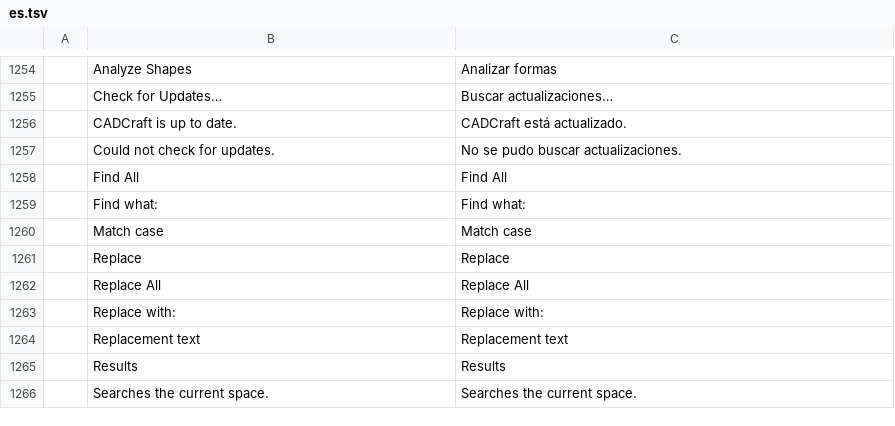
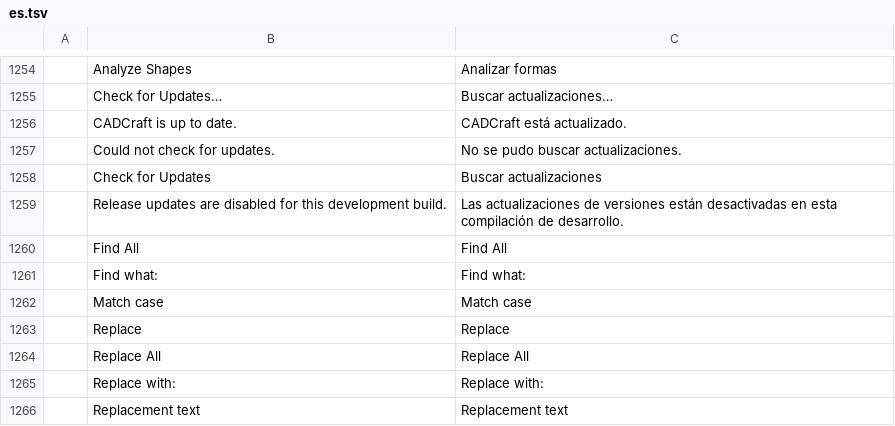
Before and after one commit to storytold/cadcraft, a TSV file: crates/ui-egui/src/i18n/es.tsv, drawn as a sheet; only a part is shown, gaps mark what is left out; the shorter side is filled out with more unchanged rows; the diff names each change by its address in the sheet, - before the commit and + after, or states it on an @@ line.

```diff
--- a/crates/ui-egui/src/i18n/es.tsv
+++ b/crates/ui-egui/src/i18n/es.tsv
+row 1258:  | Check for Updates | Buscar actualizaciones
+row 1259:  | Release updates are disabled for this development build. | Las actualizaciones de versiones están desactivadas en esta compilación de desarrollo.
```
Also changed, not shown: crates/ui-egui/src/i18n/ar.tsv, crates/ui-egui/src/i18n/el.tsv, 15 other files.
